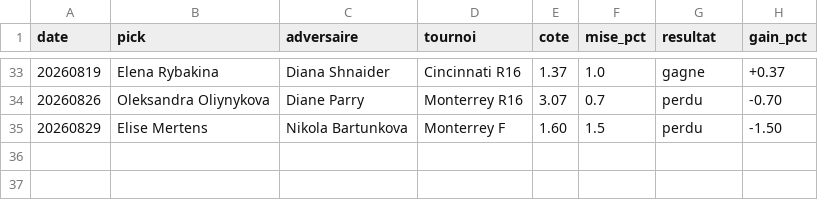
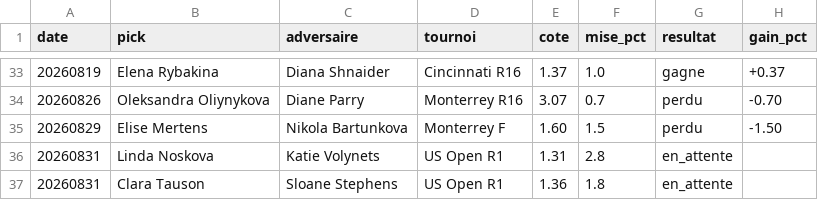
Before and after one commit to lilian93000/Pok-mon-, a CSV file: paris-sportifs/suivi_picks.csv, drawn as a sheet; only a part is shown, gaps mark what is left out; the diff names each change by its address in the sheet, - before the commit and + after, or states it on an @@ line.

```diff
--- a/paris-sportifs/suivi_picks.csv
+++ b/paris-sportifs/suivi_picks.csv
+row 36: 20260831 | Linda Noskova | Katie Volynets | US Open R1 | 1.31 | 2.8 | en_attente
+row 37: 20260831 | Clara Tauson | Sloane Stephens | US Open R1 | 1.36 | 1.8 | en_attente
```
